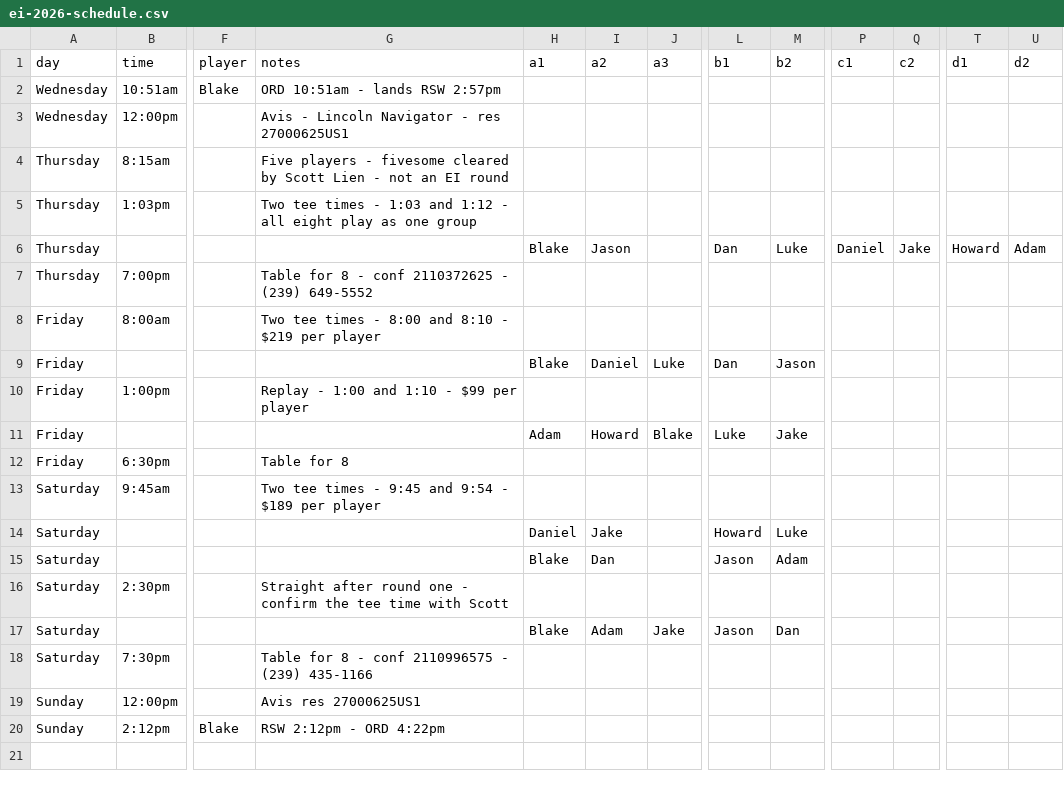
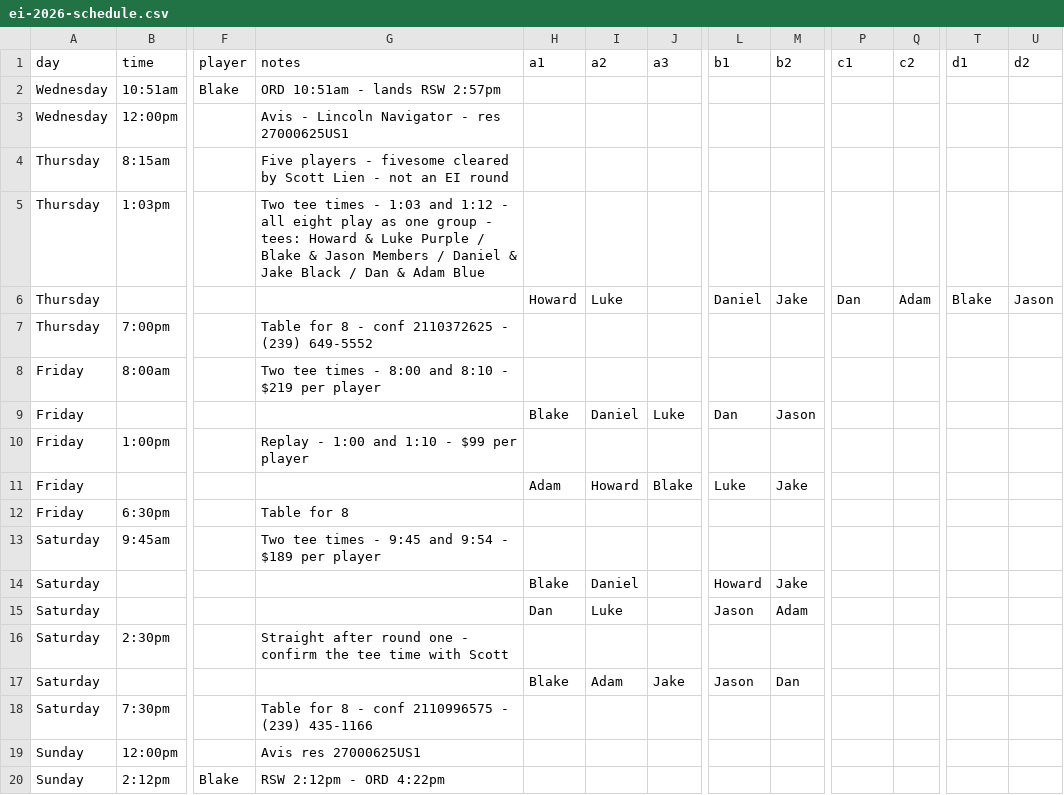
Before and after one commit to bjeisenberg11/Ei-app, a CSV file: ei-2026-schedule.csv, drawn as a sheet; only a part is shown, gaps mark what is left out; the diff names each change by its address in the sheet, - before the commit and + after, or states it on an @@ line.

```diff
--- a/ei-2026-schedule.csv
+++ b/ei-2026-schedule.csv
-G5 (notes): …one group
+G5 (notes): …one group - tees: Howard & Luke Purple / Blake & Jason Members / Daniel & Jake Black / Dan & Adam Blue
-H6 (a1): Blake
+H6 (a1): Howard
-I6 (a2): Jason
+I6 (a2): Luke
-L6 (b1): Dan
+L6 (b1): Daniel
-M6 (b2): Luke
+M6 (b2): Jake
-P6 (c1): Daniel
+P6 (c1): Dan
-Q6 (c2): Jake
+Q6 (c2): Adam
-T6 (d1): Howard
+T6 (d1): Blake
-U6 (d2): Adam
+U6 (d2): Jason
-H14 (a1): Daniel
+H14 (a1): Blake
-I14 (a2): Jake
+I14 (a2): Daniel
-M14 (b2): Luke
+M14 (b2): Jake
-H15 (a1): Blake
+H15 (a1): Dan
-I15 (a2): Dan
+I15 (a2): Luke
```
